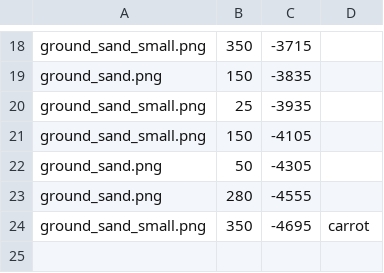
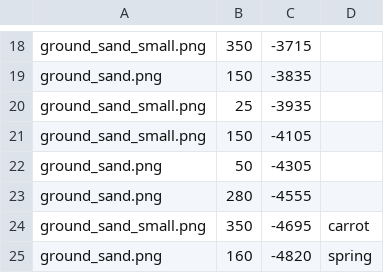
Before and after one commit to julianolf/bunny-jumpy, a CSV file: platforms.csv, drawn as a sheet; only a part is shown, gaps mark what is left out.

Commit message:
add springs

```diff
--- a/platforms.csv
+++ b/platforms.csv
@@ -24 +24,2 @@ ground_sand.png,280,-4555,
 ground_sand_small.png,350,-4695,carrot
+ground_sand.png,160,-4820,spring
```
Also changed, not shown: 4 other files.
